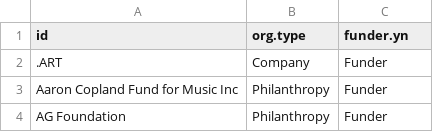
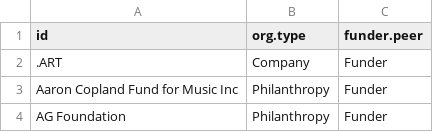
Before and after one commit to etachov/funder_network, a CSV file: data/avant_peers_nodes.csv, drawn as a sheet; only a part is shown; the diff names each change by its address in the sheet, - before the commit and + after, or states it on an @@ line.

Commit message:
Updating column names

```diff
--- a/data/avant_peers_nodes.csv
+++ b/data/avant_peers_nodes.csv
-C1: funder.yn
+C1: funder.peer
```
